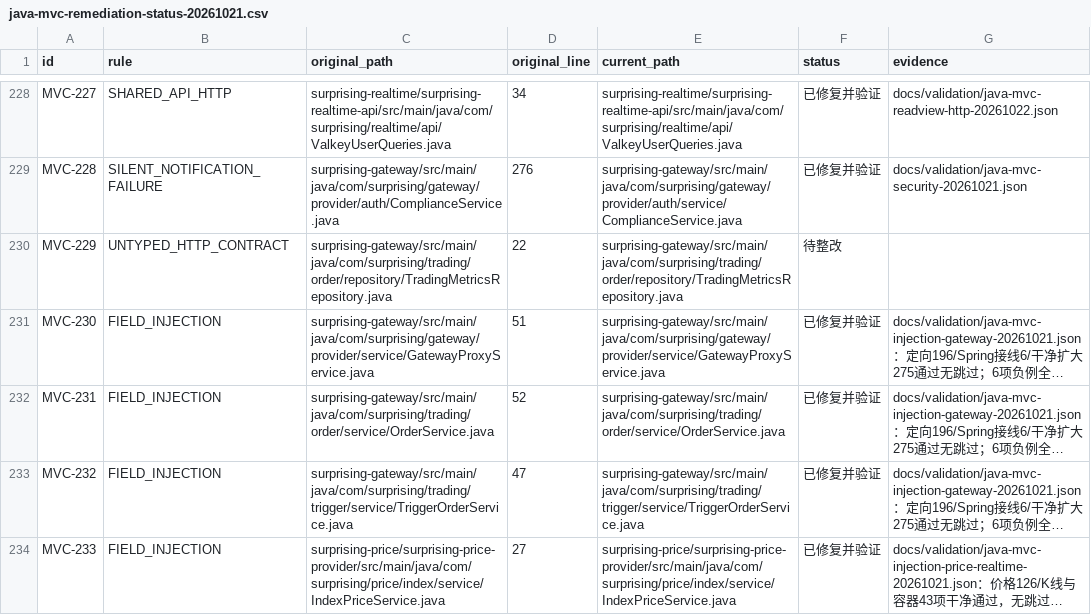
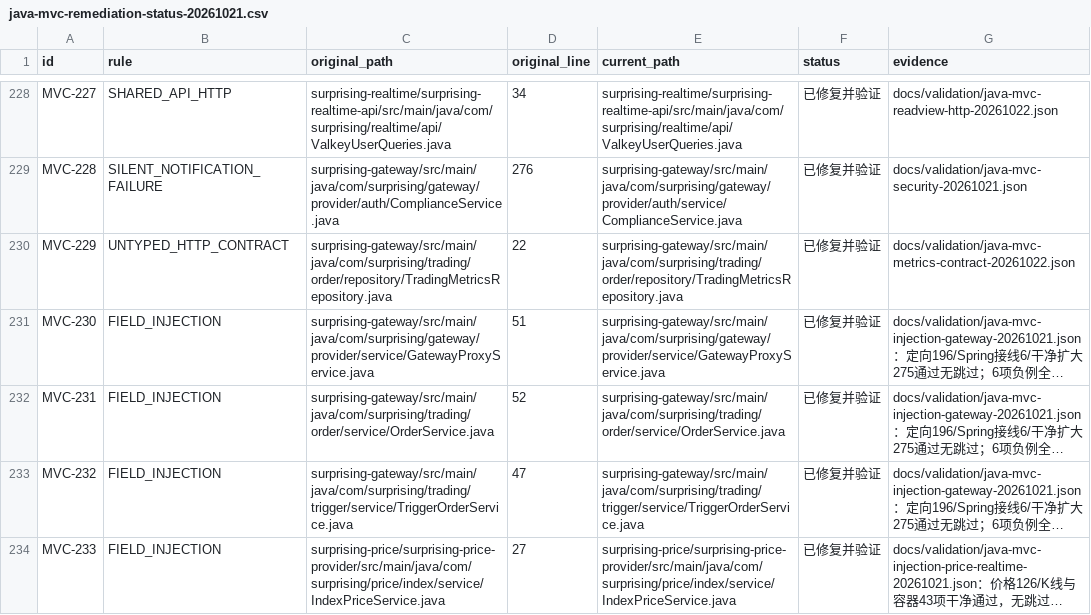
Before and after one commit to lilaizhencn/surprising-ex, a CSV file: docs/audit/java-mvc-remediation-status-20261021.csv, drawn as a sheet; only a part is shown, gaps mark what is left out; long unchanged cells end in …; the diff names each change by its address in the sheet, - before the commit and + after, or states it on an @@ line.

Commit message:
refactor(metrics): separate stored facts and statistics business view

```diff
--- a/docs/audit/java-mvc-remediation-status-20261021.csv
+++ b/docs/audit/java-mvc-remediation-status-20261021.csv
-F230 (status): 待整改
+F230 (status): 已修复并验证
-G230 (evidence): (empty)
+G230 (evidence): docs/validation/java-mvc-metrics-contract-20261022.json
```
Also changed, not shown: 11 other files.
